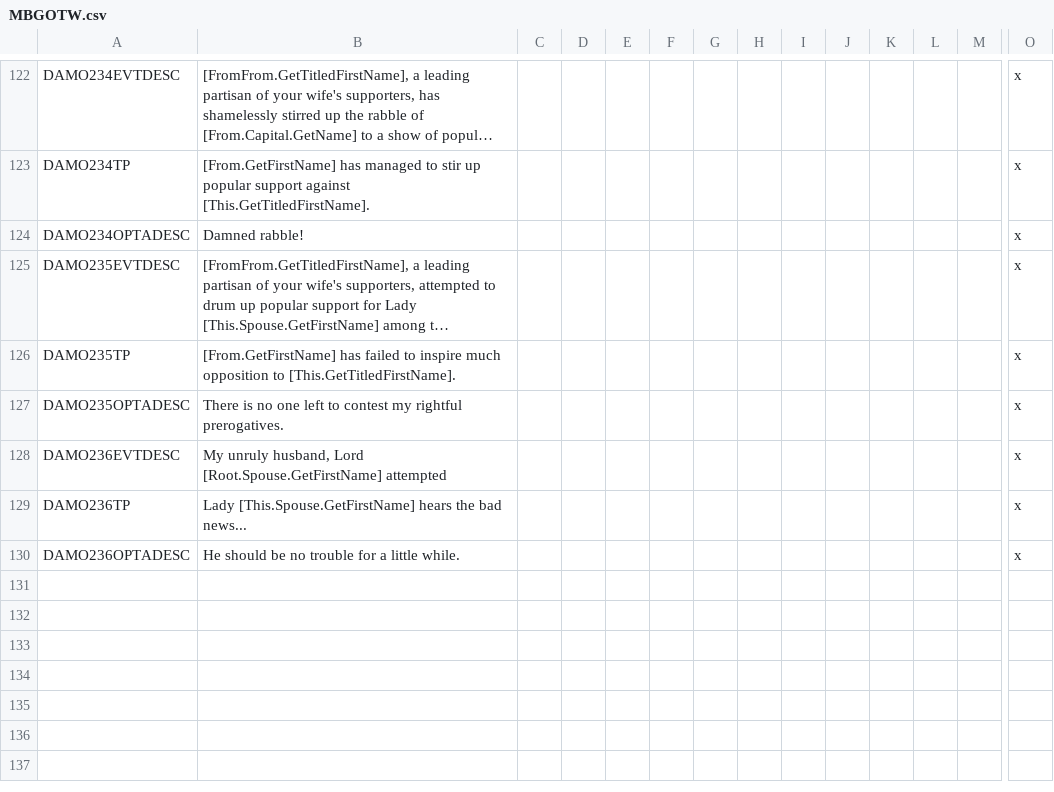
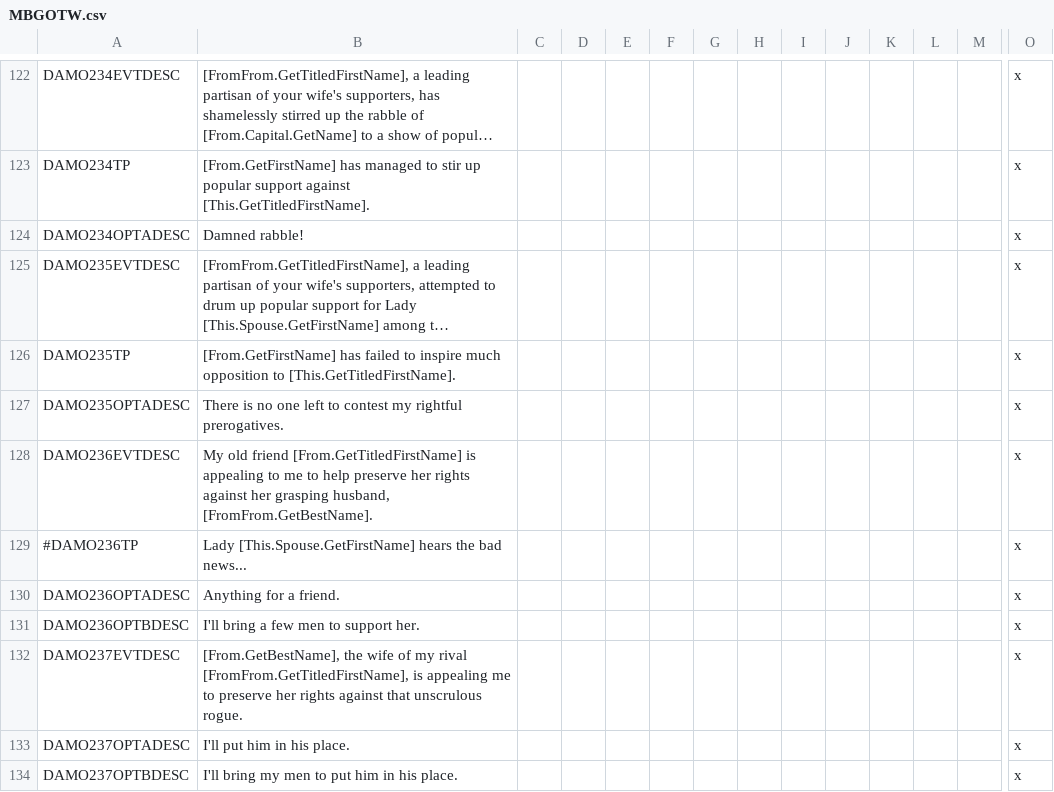
Before and after one commit to Numahr/lux-invicta-repository, a CSV file: localisation/MBGOTW.csv, drawn as a sheet; only a part is shown, gaps mark what is left out; long unchanged cells end in …; rows hold the shown columns only; the diff names each change by its address in the sheet, - before the commit and + after, or states it on an @@ line.

```diff
--- a/localisation/MBGOTW.csv
+++ b/localisation/MBGOTW.csv
-B128: My unruly husband, Lord [Root.Spouse.GetFirstName] attempted
+B128: My old friend [From.GetTitledFirstName] is appealing to me to help preserve her rights against her grasping husband, [FromFrom.GetBestName].
-A129: DAMO236TP
+A129: #DAMO236TP
-B130: He should be no trouble for a little while.
+B130: Anything for a friend.
+row 131: DAMO236OPTBDESC | I'll bring a few men to support her. |  |  |  |  |  |  |  |  |  |  |  | x
+row 132: DAMO237EVTDESC | [From.GetBestName], the wife of my rival [FromFrom.GetTitledFirstName], is appealing me to preserve her rights against that unscrulous rogue. |  |  |  |  |  |  |  |  |  |  |  | x
+row 133: DAMO237OPTADESC | I'll put him in his place. |  |  |  |  |  |  |  |  |  |  |  | x
+row 134: DAMO237OPTBDESC | I'll bring my men to put him in his place. |  |  |  |  |  |  |  |  |  |  |  | x
```
Also changed, not shown: localisation/dueling.csv, 13 other files.
